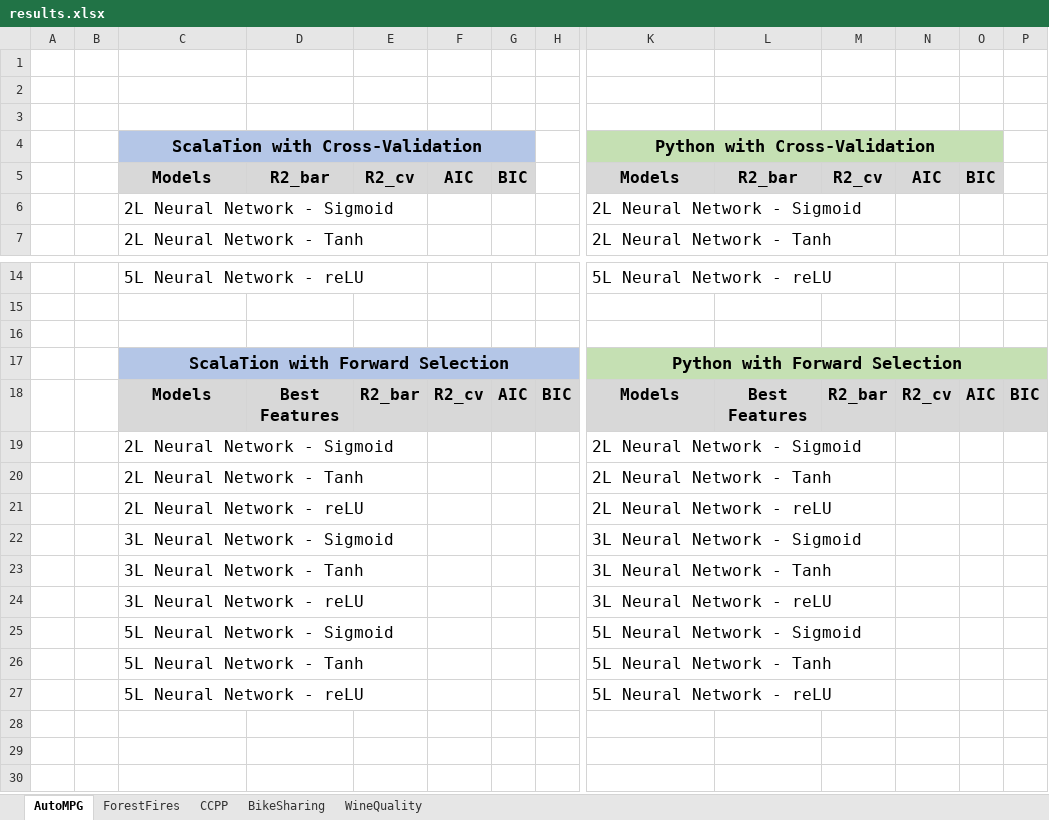
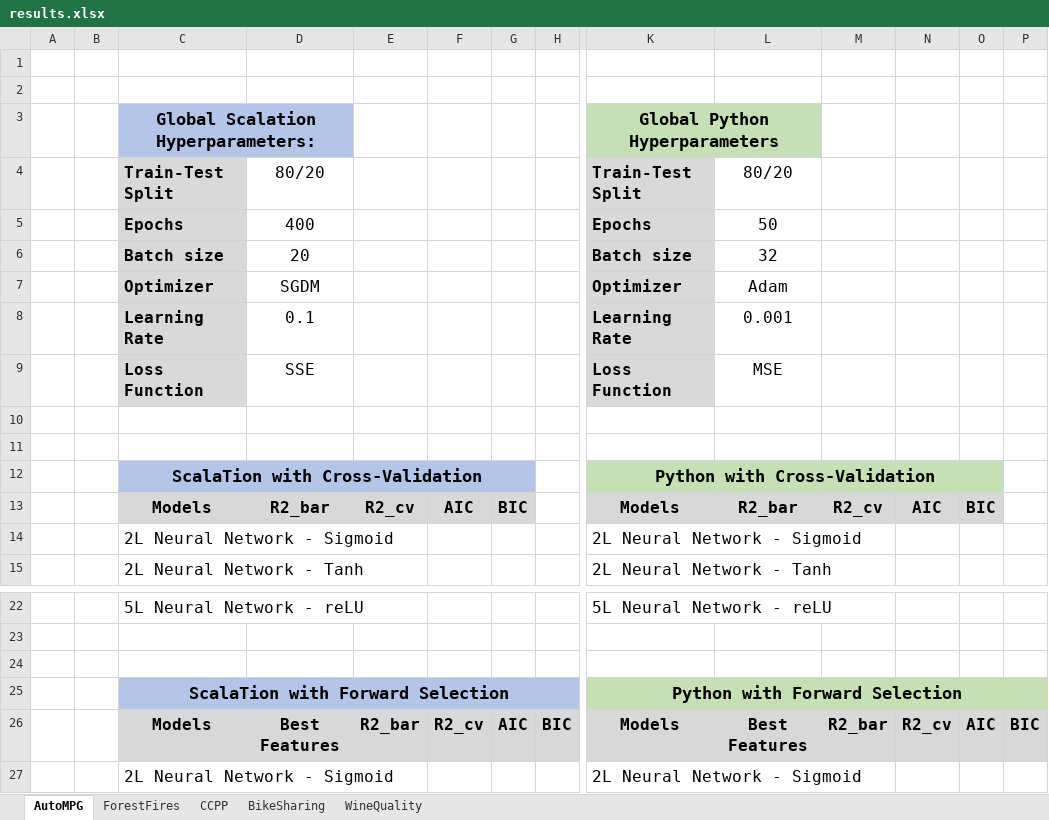
Before and after one commit to sking115422/DS2_P2, an Excel workbook: results/results.xlsx, sheet AutoMPG, drawn as a sheet; only a part is shown, gaps mark what is left out; the shorter side is filled out with more unchanged rows; values as stored, in another font and other column widths than the file's, no borders; addresses are those after the commit; rows hold the shown columns only; the diff names each change by its address in the sheet, - before the commit and + after, or states it on an @@ line.

```diff
--- a/results/results.xlsx (sheet AutoMPG)
+++ b/results/results.xlsx (sheet AutoMPG)
+row 3:  |  | Global Scalation Hyperparameters: |  |  |  |  |  | Global Python Hyperparameters
+row 4:  |  | Train-Test Split | 80/20 |  |  |  |  | Train-Test Split | 80/20
+row 5:  |  | Epochs | 400 |  |  |  |  | Epochs | 50
+row 6:  |  | Batch size | 20 |  |  |  |  | Batch size | 32
+row 7:  |  | Optimizer | SGDM |  |  |  |  | Optimizer | Adam
+row 8:  |  | Learning Rate | 0.1 |  |  |  |  | Learning Rate | 0.001
+row 9:  |  | Loss Function | SSE |  |  |  |  | Loss Function | MSE
+row 10: (empty)
-L12:O12 fill: none
+L12:O12 fill: #C5E0B4
-D25:H25 fill: none
+D25:H25 fill: #B4C6E7
-L25:P25 fill: none
+L25:P25 fill: #C5E0B3
```
Also changed, not shown: sheet CCPP, sheet WineQuality, sheet ForestFires, sheet BikeSharing.
